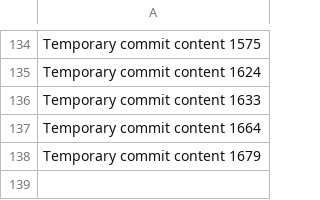
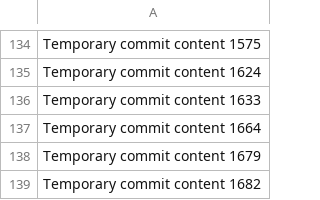
Before and after one commit to wishlov/cw, a CSV file: data.csv, drawn as a sheet; only a part is shown, gaps mark what is left out; the diff names each change by its address in the sheet, - before the commit and + after, or states it on an @@ line.

```diff
--- a/data.csv
+++ b/data.csv
+row 139: Temporary commit content 1682
```
